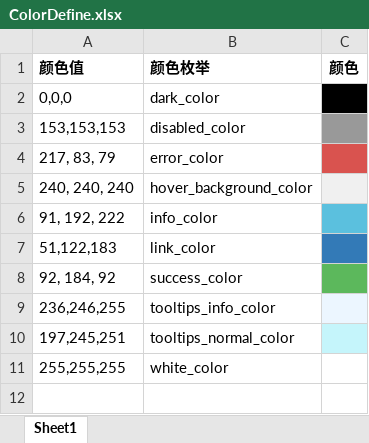
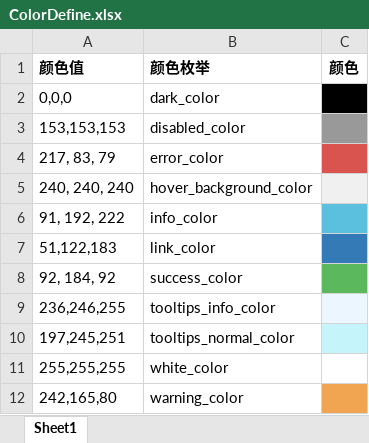
Before and after one commit to corgic2/MyCustomUIWidget, an Excel workbook: MyCustomUiWidget/CommonDefine/ColorDefine.xlsx, sheet Sheet1, drawn as a sheet; values as stored, in another font and other column widths than the file's, no borders; the diff names each change by its address in the sheet, - before the commit and + after, or states it on an @@ line.

```diff
--- a/MyCustomUiWidget/CommonDefine/ColorDefine.xlsx (sheet Sheet1)
+++ b/MyCustomUiWidget/CommonDefine/ColorDefine.xlsx (sheet Sheet1)
+row 12: 242,165,80 | warning_color
```
Also changed, not shown: 10 other files.
